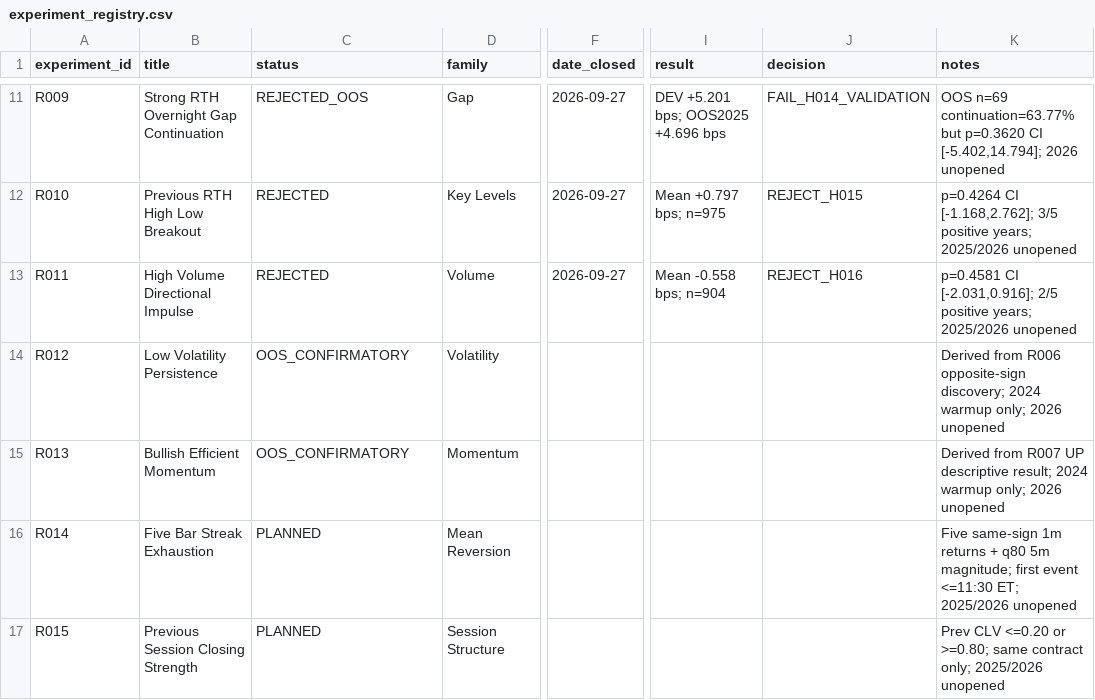
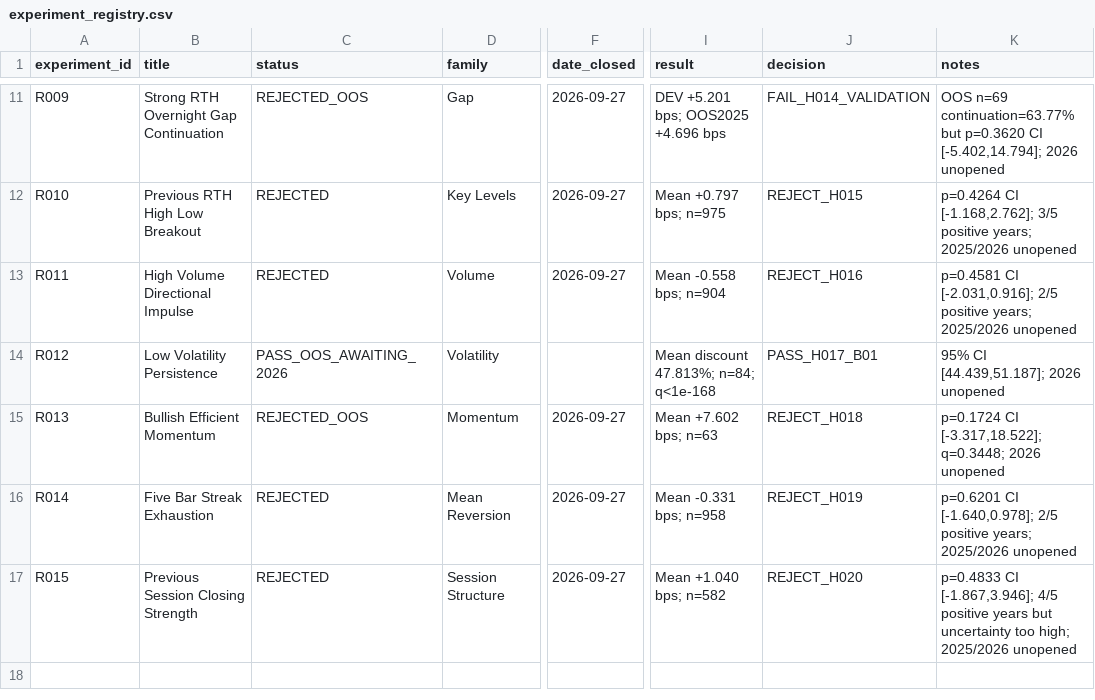
Before and after one commit to rgentil2/MES-Trading-Research, a CSV file: research/experiment_registry.csv, drawn as a sheet; only a part is shown, gaps mark what is left out; the diff names each change by its address in the sheet, - before the commit and + after, or states it on an @@ line.

Commit message:
Close B01; keep R012 active after confirmed OOS pass

```diff
--- a/research/experiment_registry.csv
+++ b/research/experiment_registry.csv
-C14 (status): OOS_CONFIRMATORY
+C14 (status): PASS_OOS_AWAITING_2026
-I14 (result): (empty)
+I14 (result): Mean discount 47.813%; n=84; q<1e-168
-J14 (decision): (empty)
+J14 (decision): PASS_H017_B01
-K14 (notes): Derived from R006 opposite-sign discovery; 2024 warmup only; 2026 unopened
+K14 (notes): 95% CI [44.439,51.187]; 2026 unopened
-C15 (status): OOS_CONFIRMATORY
+C15 (status): REJECTED_OOS
-F15:F17 (date_closed): (empty)
+F15:F17 (date_closed): 2026-09-27
-I15 (result): (empty)
+I15 (result): Mean +7.602 bps; n=63
-J15 (decision): (empty)
+J15 (decision): REJECT_H018
-K15 (notes): Derived from R007 UP descriptive result; 2024 warmup only; 2026 unopened
+K15 (notes): p=0.1724 CI [-3.317,18.522]; q=0.3448; 2026 unopened
-C16:C17 (status): PLANNED
+C16:C17 (status): REJECTED
-I16 (result): (empty)
+I16 (result): Mean -0.331 bps; n=958
-J16 (decision): (empty)
+J16 (decision): REJECT_H019
-K16 (notes): Five same-sign 1m returns + q80 5m magnitude; first event <=11:30 ET; 2025/2026 unopened
+K16 (notes): p=0.6201 CI [-1.640,0.978]; 2/5 positive years; 2025/2026 unopened
-I17 (result): (empty)
+I17 (result): Mean +1.040 bps; n=582
-J17 (decision): (empty)
+J17 (decision): REJECT_H020
-K17 (notes): Prev CLV <=0.20 or >=0.80; same contract only; 2025/2026 unopened
+K17 (notes): p=0.4833 CI [-1.867,3.946]; 4/5 positive years but uncertainty too high; 2025/2026 unopened
```
Also changed, not shown: 10 other files.
